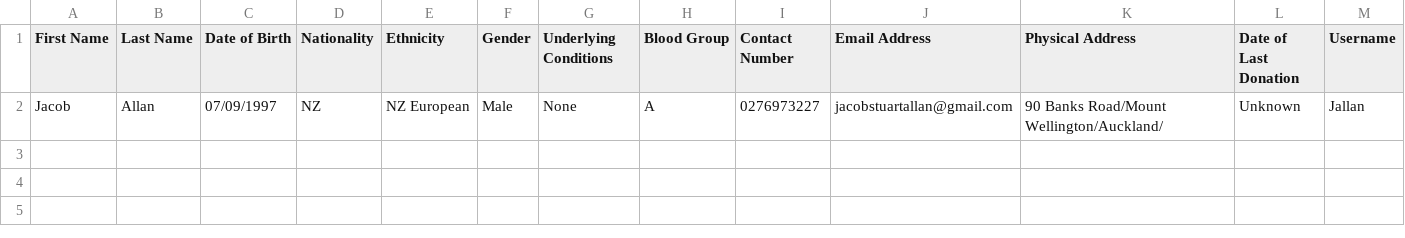
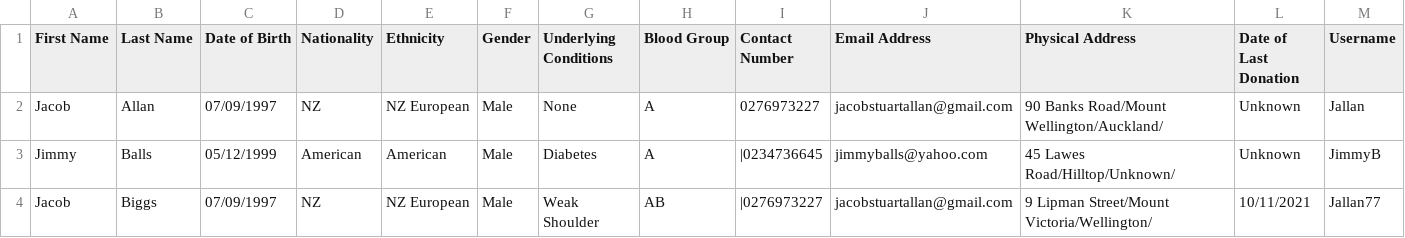
Before and after one commit to Jallan777/Blood-Bank-System, a CSV file: NZ Blood Bank System/NZ Blood Bank System/DonorInfo.csv, drawn as a sheet; only a part is shown; rows hold the shown columns only; the diff names each change by its address in the sheet, - before the commit and + after, or states it on an @@ line.

Commit message:
Update DonorInfo.csv

```diff
--- a/NZ Blood Bank System/NZ Blood Bank System/DonorInfo.csv
+++ b/NZ Blood Bank System/NZ Blood Bank System/DonorInfo.csv
+row 3: Jimmy | Balls | 05/12/1999 | American | American | Male | Diabetes | A | |0234736645 | jimmyballs@yahoo.com | 45 Lawes Road/Hilltop/Unknown/ | Unknown | JimmyB
+row 4: Jacob | Biggs | 07/09/1997 | NZ | NZ European | Male | Weak Shoulder | AB | |0276973227 | jacobstuartallan@gmail.com | 9 Lipman Street/Mount Victoria/Wellington/ | 10/11/2021 | Jallan77
```
